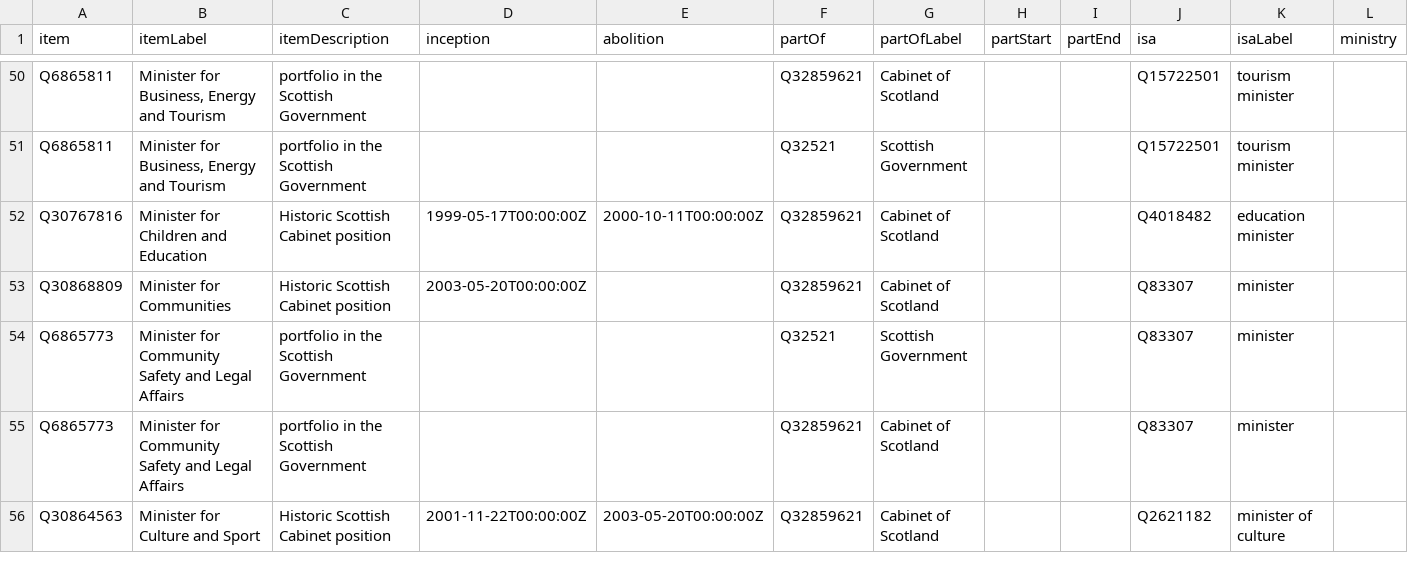
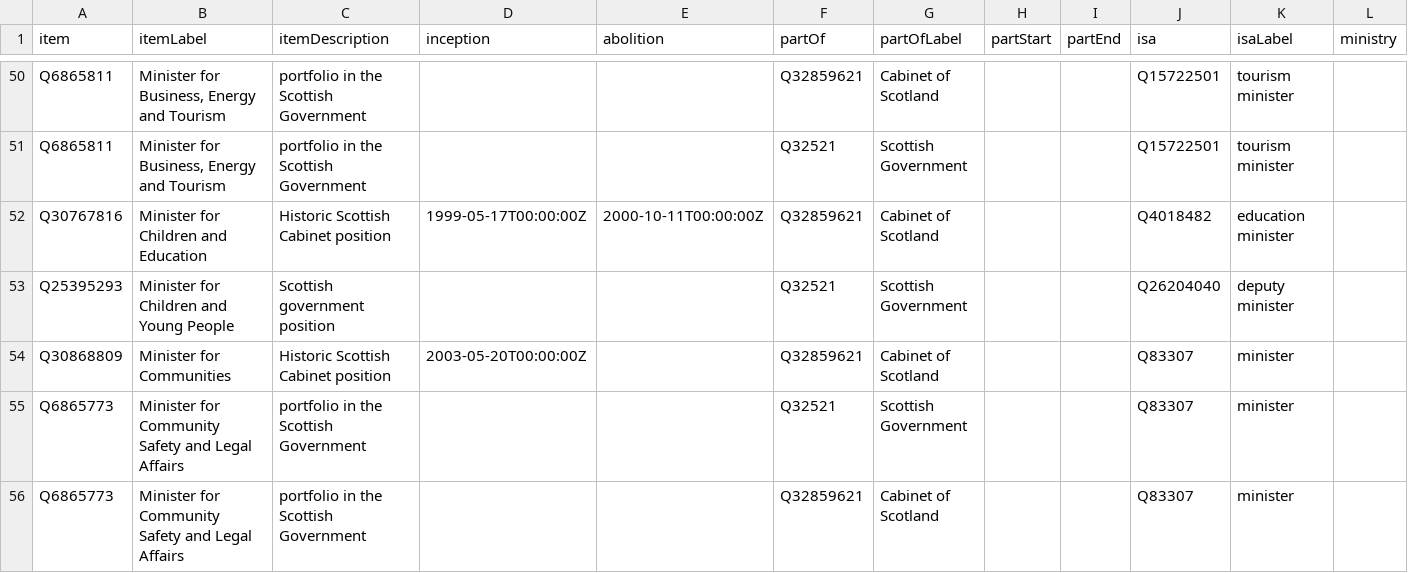
Before and after one commit to every-politician-scrapers/scotland-cabinet, a CSV file: wikidata/results/minister-positions.csv, drawn as a sheet; only a part is shown, gaps mark what is left out; the shorter side is filled out with more unchanged rows; rows hold the shown columns only; the diff covers the shown part only; the diff names each change by its address in the sheet, - before the commit and + after, or states it on an @@ line.

```diff
--- a/wikidata/results/minister-positions.csv
+++ b/wikidata/results/minister-positions.csv
+row 53: Q25395293 | Minister for Children and Young People | Scottish government position |  |  | Q32521 | Scottish Government |  |  | Q26204040 | deputy minister
```
Also changed, not shown: 6 added rows and 2 edited cells elsewhere in this file, wikidata/results/all-ministers.csv.
